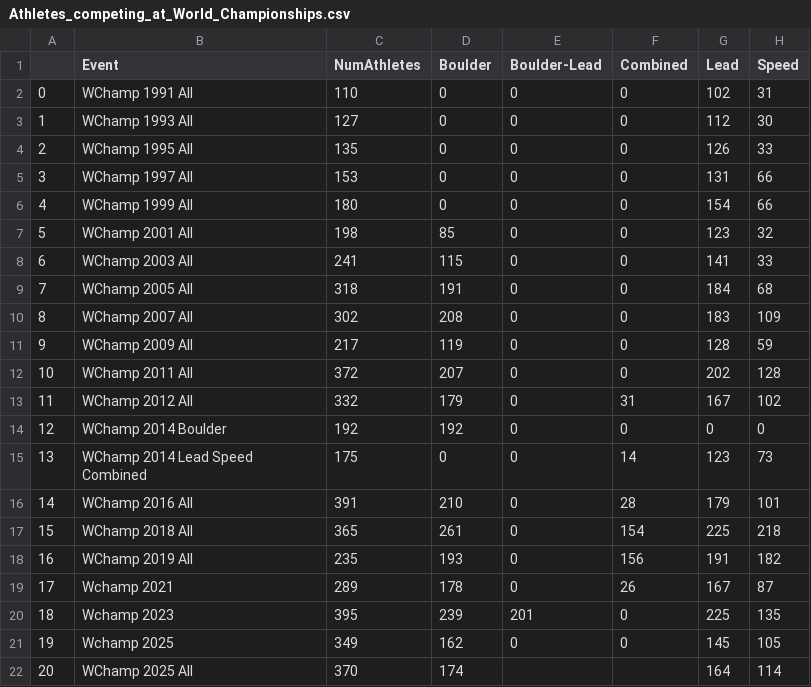
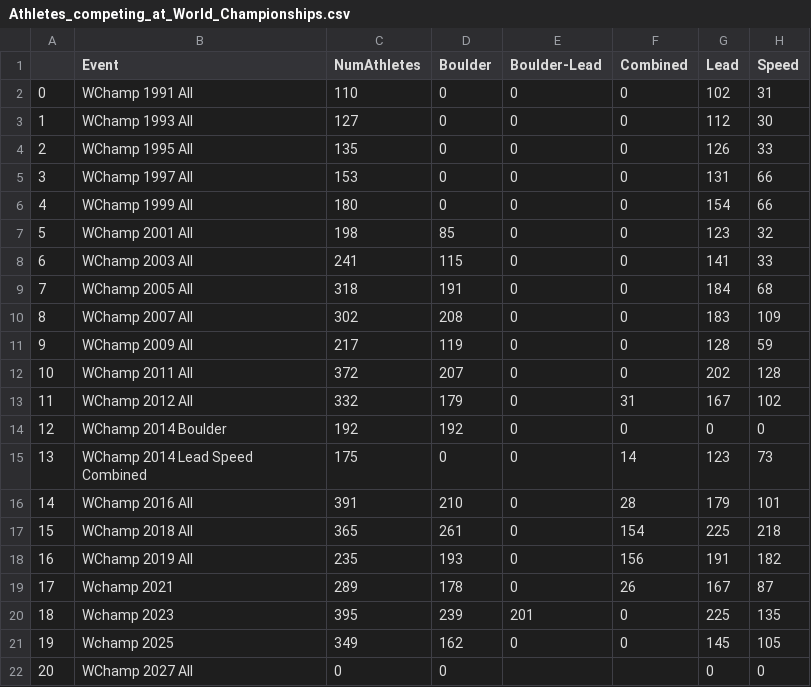
Before and after one commit to paulhighams/ifsc-analysis, a CSV file: WorldChamps/report_files/Athletes_competing_at_World_Championships.csv, drawn as a sheet.

Commit message:
add 2027 ready
add the entry for 2027 ready to fill in with registrations

```diff
--- a/WorldChamps/report_files/Athletes_competing_at_World_Championships.csv
+++ b/WorldChamps/report_files/Athletes_competing_at_World_Championships.csv
@@ -21,2 +21,2 @@
 19,Wchamp 2025,349,162,0,0,145,105
-20,WChamp 2025 All,370,174,,,164,114
+20,WChamp 2027 All,0,0,,,0,0
```
Also changed, not shown: WorldChamps/report_files/Countries_competing_at_World_Championships.csv, 1 other file.
